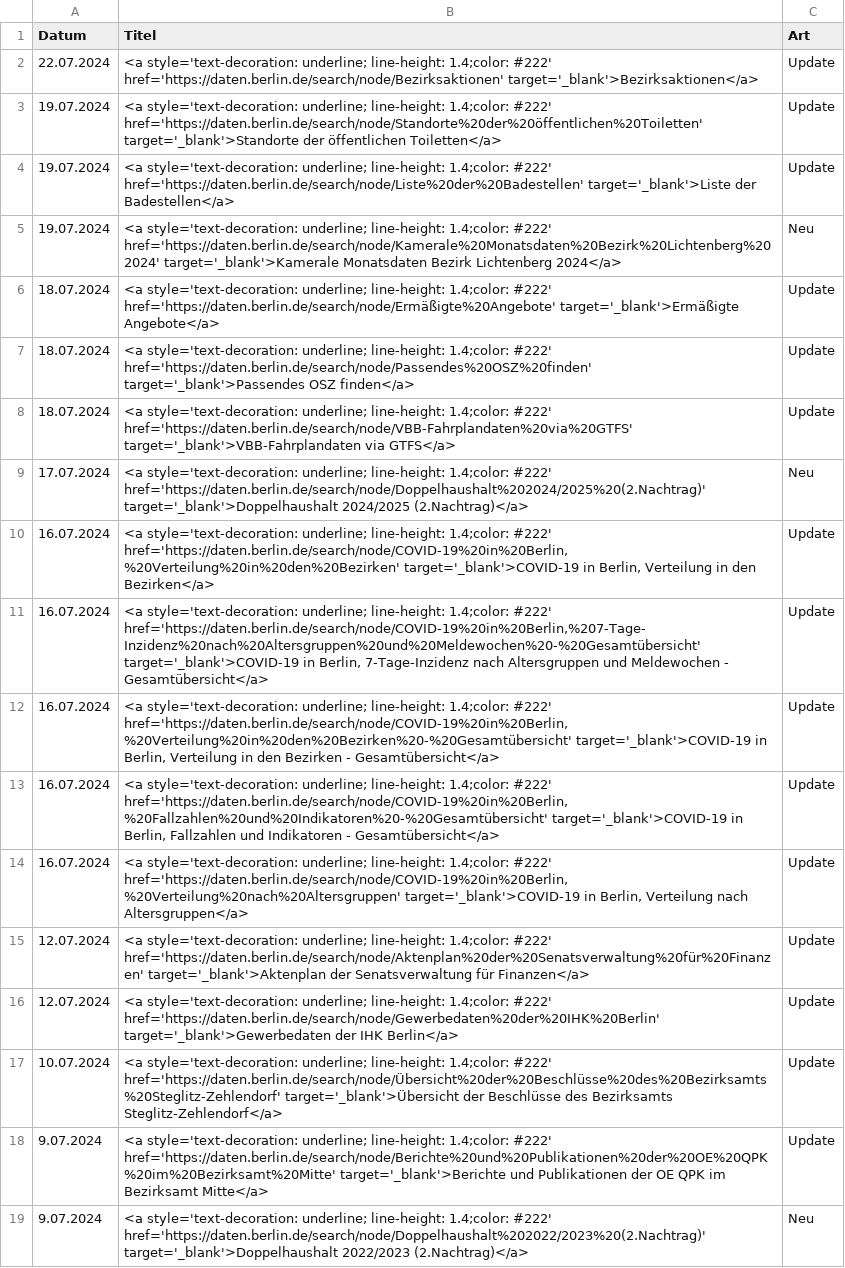
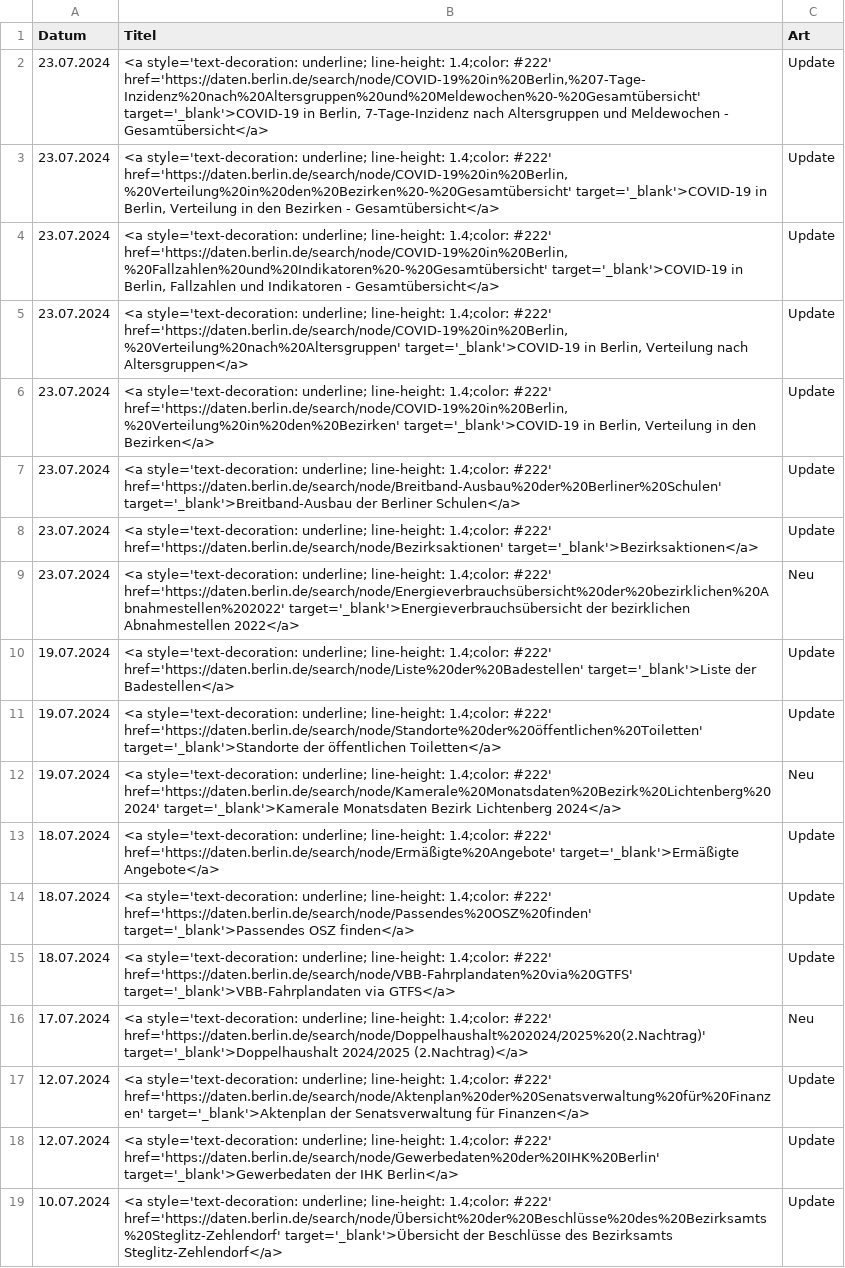
Before and after one commit to technologiestiftung/odis-opendata-vis, a CSV file: data/overviewDays.csv, drawn as a sheet; removed rows and columns are numbered as before the commit, all else as after; the diff names each change by its address in the sheet, - before the commit and + after, or states it on an @@ line.

```diff
--- a/data/overviewDays.csv
+++ b/data/overviewDays.csv
+row 2: 23.07.2024 | <a style='text-decoration: underline; line-height: 1.4;color: #222' href='https://daten.berlin.de/search/node/COVID-19%20in%20Berlin,%207-Tage-Inzidenz%20nach%20Altersgruppen%20und%20Meldewochen%20-%20Gesamtübersicht' target='_blank'>COVID-19 in Berlin, 7-Tage-Inzidenz nach Altersgruppen und Meldewochen - Gesamtübersicht</a> | Update
+row 3: 23.07.2024 | <a style='text-decoration: underline; line-height: 1.4;color: #222' href='https://daten.berlin.de/search/node/COVID-19%20in%20Berlin,%20Verteilung%20in%20den%20Bezirken%20-%20Gesamtübersicht' target='_blank'>COVID-19 in Berlin, Verteilung in den Bezirken - Gesamtübersicht</a> | Update
+row 4: 23.07.2024 | <a style='text-decoration: underline; line-height: 1.4;color: #222' href='https://daten.berlin.de/search/node/COVID-19%20in%20Berlin,%20Fallzahlen%20und%20Indikatoren%20-%20Gesamtübersicht' target='_blank'>COVID-19 in Berlin, Fallzahlen und Indikatoren - Gesamtübersicht</a> | Update
+row 5: 23.07.2024 | <a style='text-decoration: underline; line-height: 1.4;color: #222' href='https://daten.berlin.de/search/node/COVID-19%20in%20Berlin,%20Verteilung%20nach%20Altersgruppen' target='_blank'>COVID-19 in Berlin, Verteilung nach Altersgruppen</a> | Update
+row 6: 23.07.2024 | <a style='text-decoration: underline; line-height: 1.4;color: #222' href='https://daten.berlin.de/search/node/COVID-19%20in%20Berlin,%20Verteilung%20in%20den%20Bezirken' target='_blank'>COVID-19 in Berlin, Verteilung in den Bezirken</a> | Update
+row 7: 23.07.2024 | <a style='text-decoration: underline; line-height: 1.4;color: #222' href='https://daten.berlin.de/search/node/Breitband-Ausbau%20der%20Berliner%20Schulen' target='_blank'>Breitband-Ausbau der Berliner Schulen</a> | Update
-A8 (Datum): 22.07.2024
+A8 (Datum): 23.07.2024
+row 9: 23.07.2024 | <a style='text-decoration: underline; line-height: 1.4;color: #222' href='https://daten.berlin.de/search/node/Energieverbrauchsübersicht%20der%20bezirklichen%20Abnahmestellen%202022' target='_blank'>Energieverbrauchsübersicht der bezirklichen Abnahmestellen 2022</a> | Neu
@@ row 4 moved to row 10: 19.07.2024 @@
-row 10: 16.07.2024 | <a style='text-decoration: underline; line-height: 1.4;color: #222' href='https://daten.berlin.de/search/node/COVID-19%20in%20Berlin,%20Verteilung%20in%20den%20Bezirken' target='_blank'>COVID-19 in Berlin, Verteilung in den Bezirken</a> | Update
-row 11: 16.07.2024 | <a style='text-decoration: underline; line-height: 1.4;color: #222' href='https://daten.berlin.de/search/node/COVID-19%20in%20Berlin,%207-Tage-Inzidenz%20nach%20Altersgruppen%20und%20Meldewochen%20-%20Gesamtübersicht' target='_blank'>COVID-19 in Berlin, 7-Tage-Inzidenz nach Altersgruppen und Meldewochen - Gesamtübersicht</a> | Update
-row 12: 16.07.2024 | <a style='text-decoration: underline; line-height: 1.4;color: #222' href='https://daten.berlin.de/search/node/COVID-19%20in%20Berlin,%20Verteilung%20in%20den%20Bezirken%20-%20Gesamtübersicht' target='_blank'>COVID-19 in Berlin, Verteilung in den Bezirken - Gesamtübersicht</a> | Update
-row 13: 16.07.2024 | <a style='text-decoration: underline; line-height: 1.4;color: #222' href='https://daten.berlin.de/search/node/COVID-19%20in%20Berlin,%20Fallzahlen%20und%20Indikatoren%20-%20Gesamtübersicht' target='_blank'>COVID-19 in Berlin, Fallzahlen und Indikatoren - Gesamtübersicht</a> | Update
-row 14: 16.07.2024 | <a style='text-decoration: underline; line-height: 1.4;color: #222' href='https://daten.berlin.de/search/node/COVID-19%20in%20Berlin,%20Verteilung%20nach%20Altersgruppen' target='_blank'>COVID-19 in Berlin, Verteilung nach Altersgruppen</a> | Update
-row 18: 9.07.2024 | <a style='text-decoration: underline; line-height: 1.4;color: #222' href='https://daten.berlin.de/search/node/Berichte%20und%20Publikationen%20der%20OE%20QPK%20im%20Bezirksamt%20Mitte' target='_blank'>Berichte und Publikationen der OE QPK im Bezirksamt Mitte</a> | Update
-row 19: 9.07.2024 | <a style='text-decoration: underline; line-height: 1.4;color: #222' href='https://daten.berlin.de/search/node/Doppelhaushalt%202022/2023%20(2.Nachtrag)' target='_blank'>Doppelhaushalt 2022/2023 (2.Nachtrag)</a> | Neu
```
Also changed, not shown: 1 other file.
